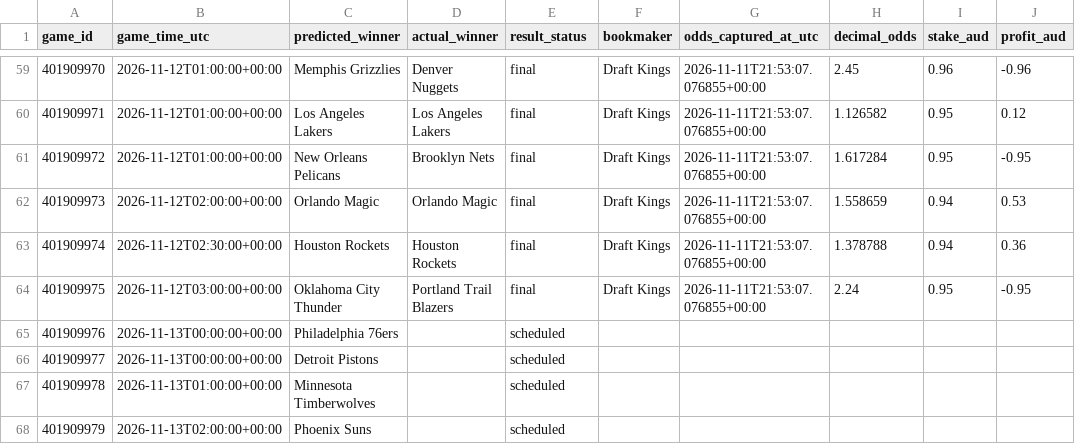
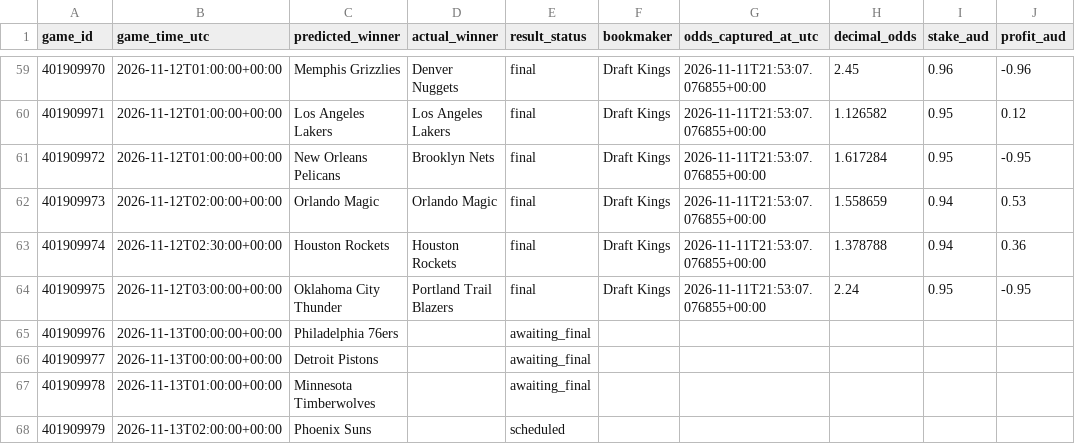
Before and after one commit to kensu-kimsu/nbamoneyprinter, a CSV file: research/prediction_results/all_picks_hypothetical.csv, drawn as a sheet; only a part is shown, gaps mark what is left out; the diff names each change by its address in the sheet, - before the commit and + after, or states it on an @@ line.

```diff
--- a/research/prediction_results/all_picks_hypothetical.csv
+++ b/research/prediction_results/all_picks_hypothetical.csv
-E65:E67 (result_status): scheduled
+E65:E67 (result_status): awaiting_final
```
Also changed, not shown: research/prediction_results/all_predictions.csv, 1 other file.
